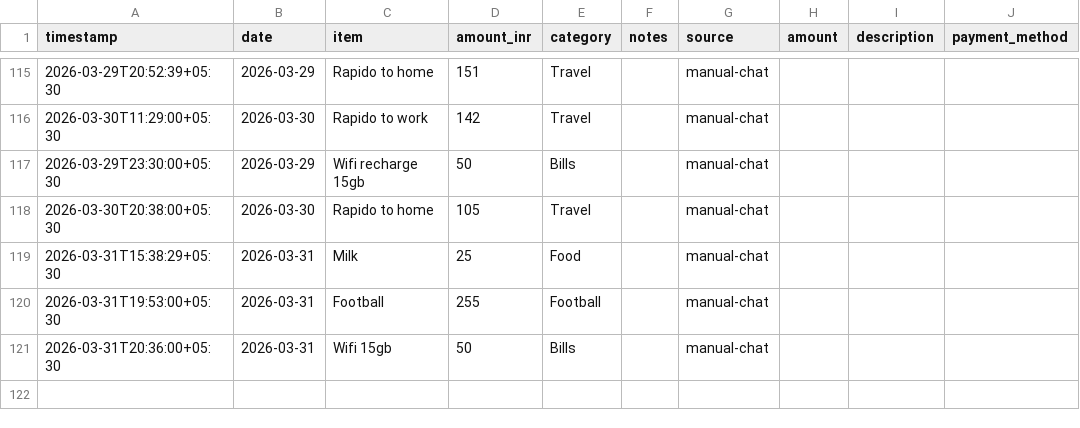
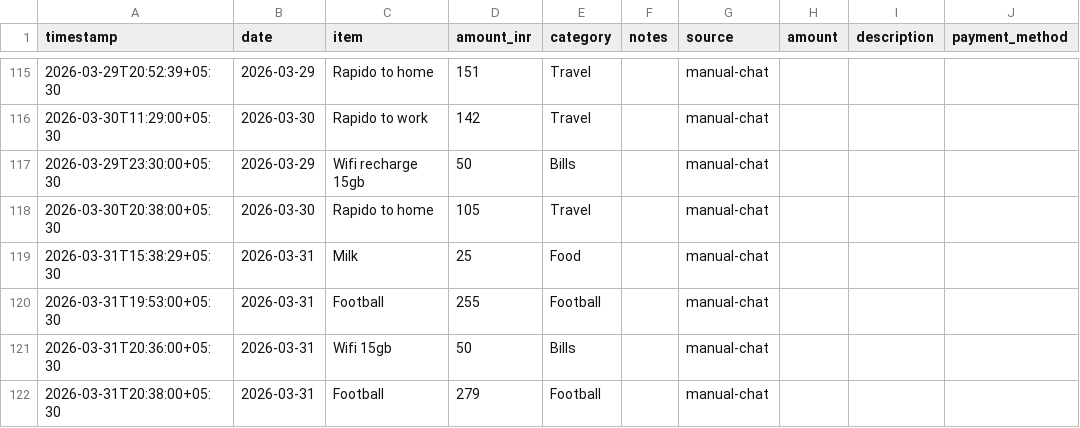
Before and after one commit to Sukrittt/envelope, a CSV file: productivity/expenses.csv, drawn as a sheet; only a part is shown, gaps mark what is left out; the diff names each change by its address in the sheet, - before the commit and + after, or states it on an @@ line.

```diff
--- a/productivity/expenses.csv
+++ b/productivity/expenses.csv
+row 122: 2026-03-31T20:38:00+05:30 | 2026-03-31 | Football | 279 | Football |  | manual-chat
```
Also changed, not shown: data/expenses.csv, public/productivity/expenses.csv, 2 other files.
